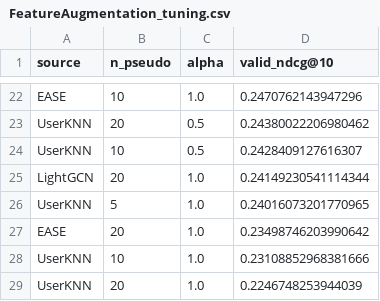
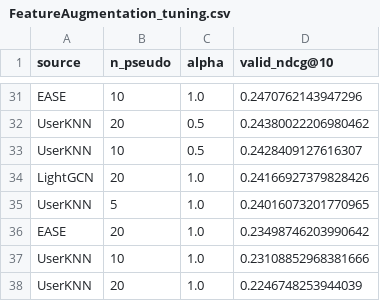
Before and after one commit to recommender-systems-group-17/RecSys, a CSV file: outputs/hybrids/FeatureAugmentation_tuning.csv, drawn as a sheet; only a part is shown, gaps mark what is left out; the diff covers the shown part only.

```diff
--- a/outputs/hybrids/FeatureAugmentation_tuning.csv
+++ b/outputs/hybrids/FeatureAugmentation_tuning.csv
@@ -24,3 +33,3 @@ UserKNN,20,0.5,0.24380022206980462
 UserKNN,10,0.5,0.2428409127616307
-LightGCN,20,1.0,0.24149230541114344
+LightGCN,20,1.0,0.24166927379828426
 UserKNN,5,1.0,0.24016073201770965
```
Also changed, not shown: 14 added rows, 5 removed rows and 4 edited cells elsewhere in this file, outputs/hybrids/FeatureCombination_tuning.csv, outputs/hybrids/Mixed_tuning.csv, 41 other files.
